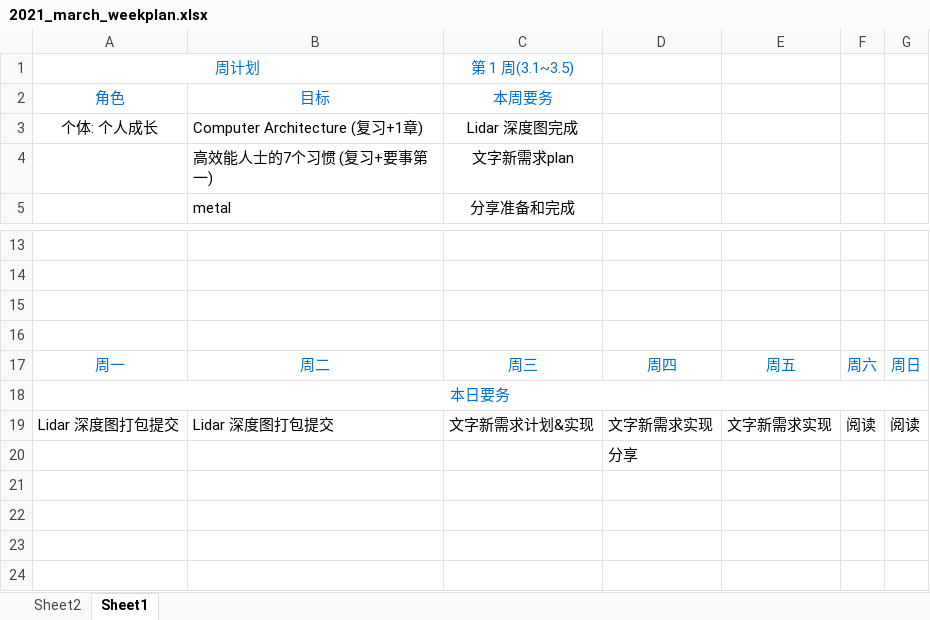
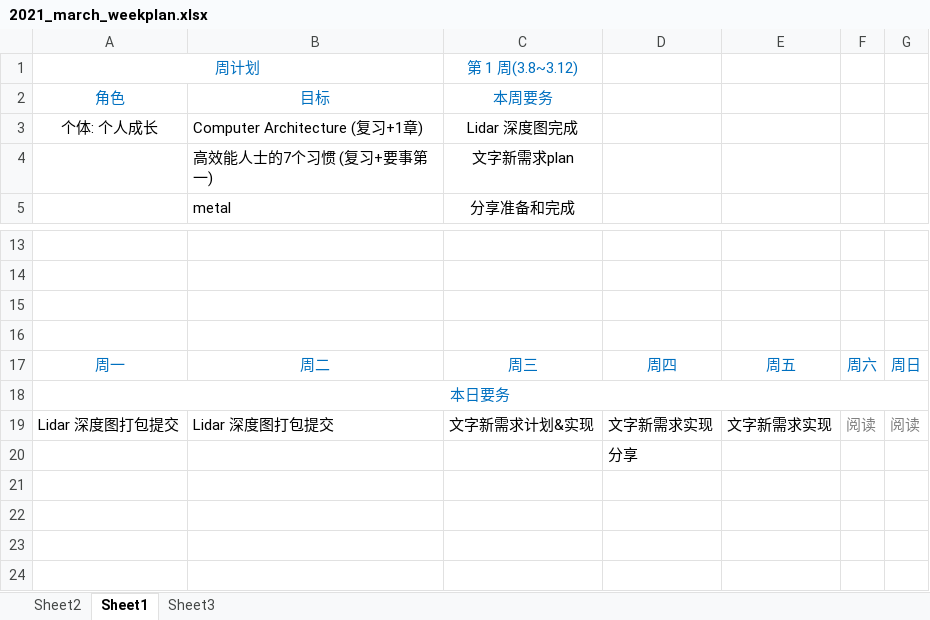
Before and after one commit to wegatron/zsw_note, an Excel workbook: week_plan/2021_march_weekplan.xlsx, sheet Sheet1, drawn as a sheet; only a part is shown, gaps mark what is left out; values as stored, in another font and other column widths than the file's, no borders; the diff names each change by its address in the sheet, - before the commit and + after, or states it on an @@ line.

```diff
--- a/week_plan/2021_march_weekplan.xlsx (sheet Sheet1)
+++ b/week_plan/2021_march_weekplan.xlsx (sheet Sheet1)
+sheet tab: Sheet3
-C1: 第 1 周(3.1~3.5)
+C1: 第 1 周(3.8~3.12)
-F19:G19 text colour: black
+F19:G19 text colour: #808080
```
Also changed, not shown: 1 other file.
